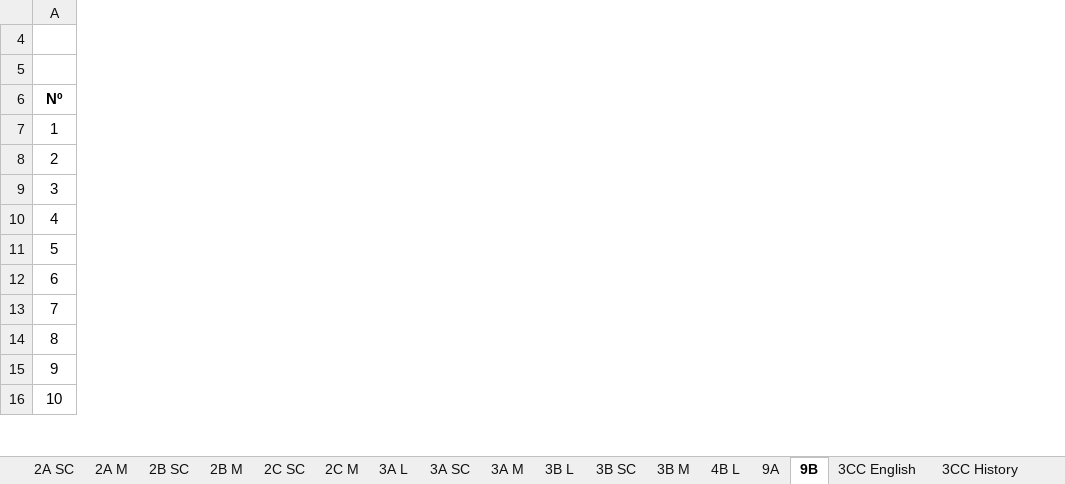
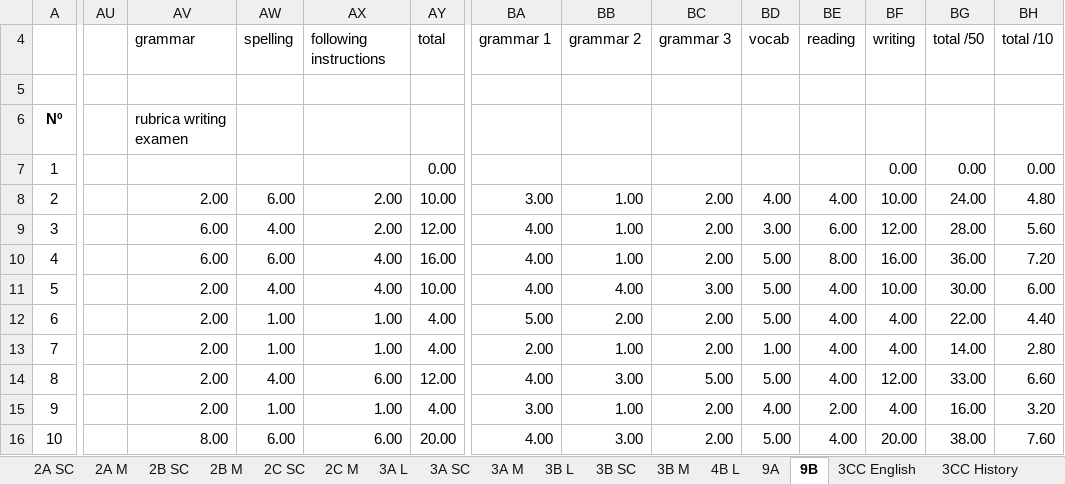
Before and after one commit to coolmaju/notas-12-13, an Excel workbook: block 3 grades.xlsx, sheet 9B, drawn as a sheet; only a part is shown, gaps mark what is left out; values as stored, in another font and other column widths than the file's, no borders; charts and pictures not drawn; rows hold the shown columns only; the diff covers the shown part only; the diff names each change by its address in the sheet, - before the commit and + after, or states it on an @@ line.

```diff
--- a/block 3 grades.xlsx (sheet 9B)
+++ b/block 3 grades.xlsx (sheet 9B)
+column AU, empty
+column AV, rows 4-16: grammar |  | rubrica writing examen |  | 2.00 | 6.00 | 6.00 | 2.00 | 2.00 | 2.00 | 2.00 | 2.00 | 8.00
+column AW, rows 4-16: spelling |  |  |  | 6.00 | 4.00 | 6.00 | 4.00 | 1.00 | 1.00 | 4.00 | 1.00 | 6.00
+column AX, rows 4-16: following instructions |  |  |  | 2.00 | 2.00 | 4.00 | 4.00 | 1.00 | 1.00 | 6.00 | 1.00 | 6.00
+column AY, rows 4-16: total |  |  | 0.00 | 10.00 | 12.00 | 16.00 | 10.00 | 4.00 | 4.00 | 12.00 | 4.00 | 20.00
+column BA, rows 4-16: grammar 1 |  |  |  | 3.00 | 4.00 | 4.00 | 4.00 | 5.00 | 2.00 | 4.00 | 3.00 | 4.00
+column BB, rows 4-16: grammar 2 |  |  |  | 1.00 | 1.00 | 1.00 | 4.00 | 2.00 | 1.00 | 3.00 | 1.00 | 3.00
+column BC, rows 4-16: grammar 3 |  |  |  | 2.00 | 2.00 | 2.00 | 3.00 | 2.00 | 2.00 | 5.00 | 2.00 | 2.00
+column BD, rows 4-16: vocab |  |  |  | 4.00 | 3.00 | 5.00 | 5.00 | 5.00 | 1.00 | 5.00 | 4.00 | 5.00
+column BE, rows 4-16: reading |  |  |  | 4.00 | 6.00 | 8.00 | 4.00 | 4.00 | 4.00 | 4.00 | 2.00 | 4.00
+column BF, rows 4-16: writing |  |  | 0.00 | 10.00 | 12.00 | 16.00 | 10.00 | 4.00 | 4.00 | 12.00 | 4.00 | 20.00
+column BG, rows 4-16: total /50 |  |  | 0.00 | 24.00 | 28.00 | 36.00 | 30.00 | 22.00 | 14.00 | 33.00 | 16.00 | 38.00
+column BH, rows 4-16: total /10 |  |  | 0.00 | 4.80 | 5.60 | 7.20 | 6.00 | 4.40 | 2.80 | 6.60 | 3.20 | 7.60
-row 4: (empty)
+row 4:  |  | grammar | spelling | following instructions | total | grammar 1 | grammar 2 | grammar 3 | vocab | reading | writing | total /50 | total /10
```
Also changed, not shown: 1 added column elsewhere in this sheet, sheet 9A, sheet 2C M, sheet 3A L, sheet 3B L, sheet 2C SC, charts or pictures, 8 other files.
